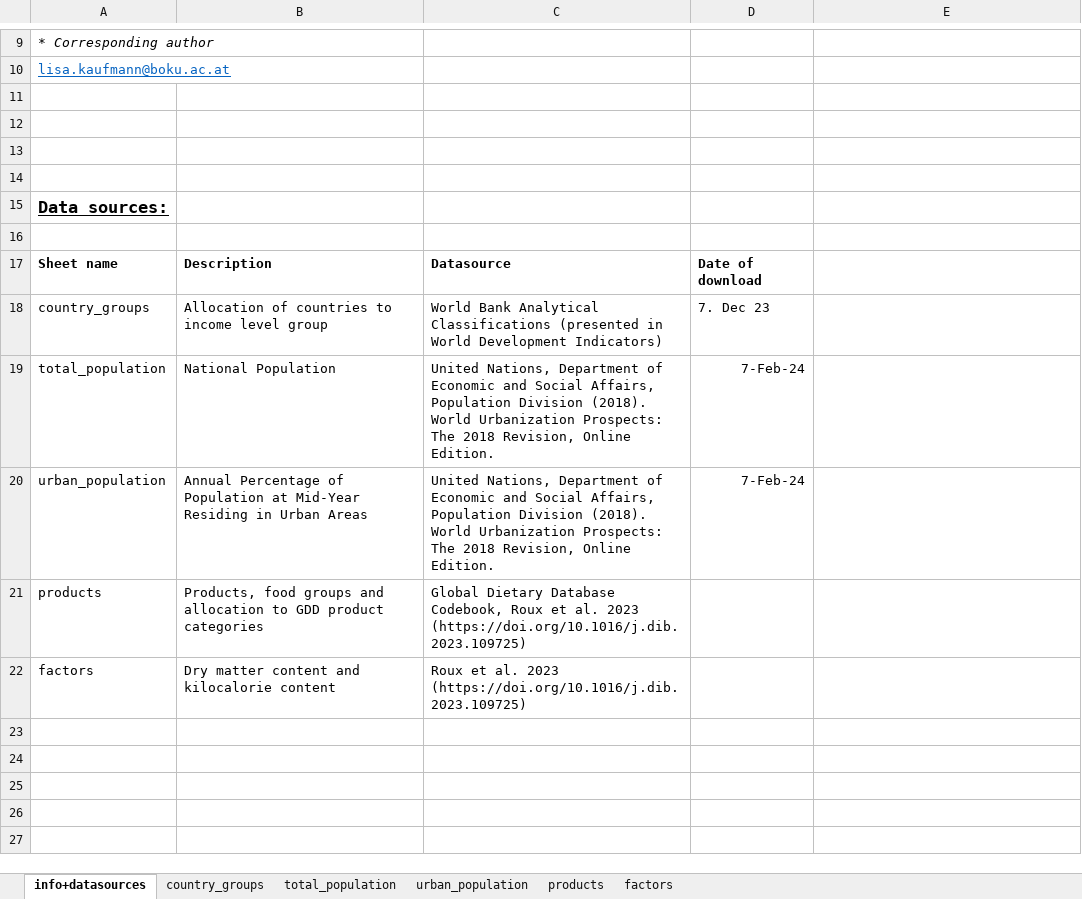
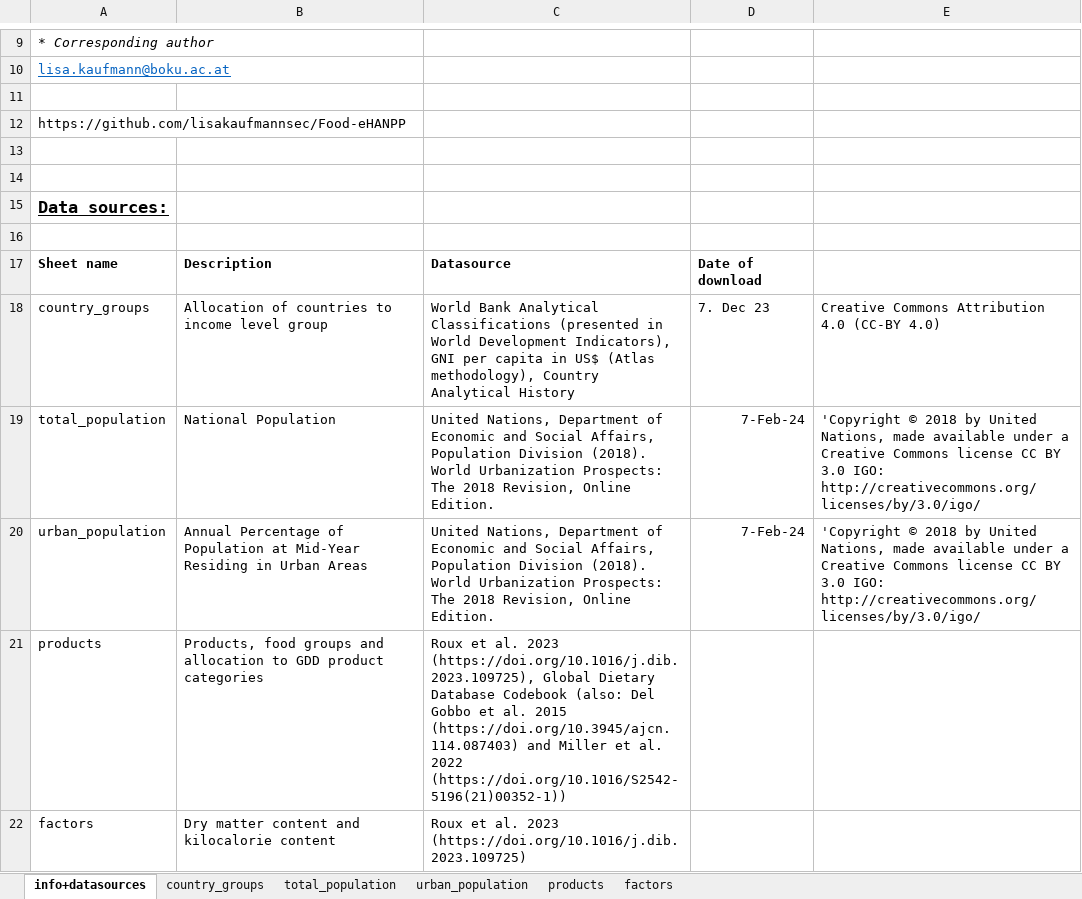
Before and after one commit to lisakaufmannsec/Food-eHANPP, an Excel workbook: look_up.xlsx, sheet info+datasources, drawn as a sheet; only a part is shown, gaps mark what is left out; values as stored, in another font and other column widths than the file's, no borders; the diff names each change by its address in the sheet, - before the commit and + after, or states it on an @@ line.

```diff
--- a/look_up.xlsx (sheet info+datasources)
+++ b/look_up.xlsx (sheet info+datasources)
-A12: (empty)
+A12: https://github.com/lisakaufmannsec/Food-eHANPP
-C18: …World Development Indicators)
+C18: …World Development Indicators), GNI per capita in US$ (Atlas methodology), Country Analytical History
-E18: (empty)
+E18: Creative Commons Attribution 4.0 (CC-BY 4.0)
-E19:E20: (empty)
+E19:E20: 'Copyright © 2018 by United Nations, made available under a Creative Commons license CC BY 3.0 IGO: http://creativecommons.org/licenses/by/3.0/igo/
-C21: Global Dietary Database Codebook, Roux et al. 2023 (https://doi.org/10.1016/j.dib.2023.109725)
+C21: Roux et al. 2023 (https://doi.org/10.1016/j.dib.2023.109725), Global Dietary Database Codebook (also: Del Gobbo et al. 2015 (https://doi.org/10.3945/ajcn.114.087403) and Miller et al. 2022 (https://doi.org/10.1016/S2542-5196(21)00352-1))
```
Also changed, not shown: sheet country_groups.
